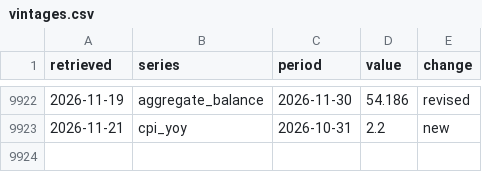
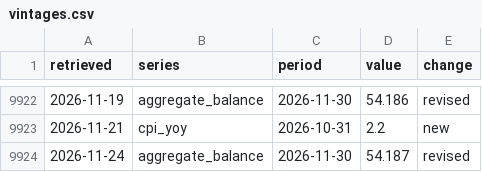
Before and after one commit to keithtang2025/Hk-Credit-Macro-Dashboard, a CSV file: data/history/vintages.csv, drawn as a sheet; only a part is shown, gaps mark what is left out.

```diff
--- a/data/history/vintages.csv
+++ b/data/history/vintages.csv
@@ -9923 +9923,2 @@ retrieved,series,period,value,change
 2026-11-21,cpi_yoy,2026-10-31,2.2,new
+2026-11-24,aggregate_balance,2026-11-30,54.187,revised
```
Also changed, not shown: data/history/refresh_log.csv, 1 other file.
